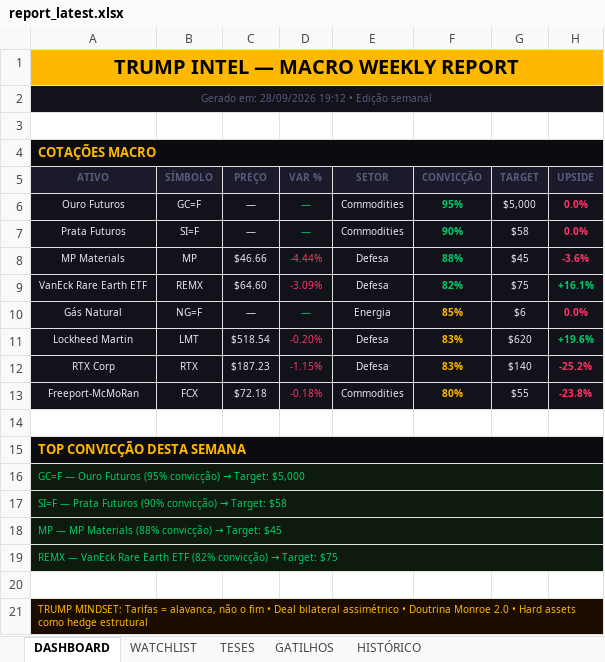
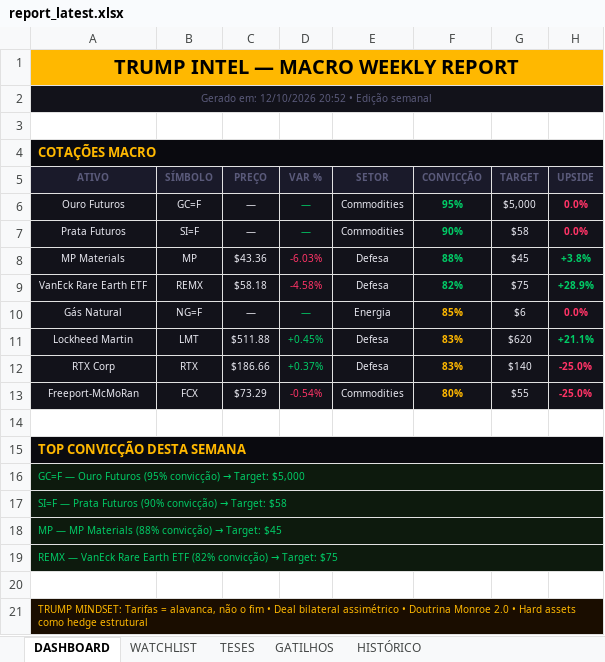
Before and after one commit to Koolzeh/trump-intel, an Excel workbook: data/report_latest.xlsx, sheet DASHBOARD, drawn as a sheet; values as stored, in another font and other column widths than the file's, no borders; the diff names each change by its address in the sheet, - before the commit and + after, or states it on an @@ line.

Commit message:
relatório semanal 12/10/2026

```diff
--- a/data/report_latest.xlsx (sheet DASHBOARD)
+++ b/data/report_latest.xlsx (sheet DASHBOARD)
-A2 (ATIVO): Gerado em: 28/09/2026 19:12 • Edição semanal
+A2 (ATIVO): Gerado em: 12/10/2026 20:52 • Edição semanal
-C8 (PREÇO): $46.66
+C8 (PREÇO): $43.36
-D8 (VAR %): -4.44%
+D8 (VAR %): -6.03%
-H8 (UPSIDE): -3.6%
+H8 (UPSIDE): +3.8%
-H8 text colour: #FF3366
+H8 text colour: #00CC66
-C9 (PREÇO): $64.60
+C9 (PREÇO): $58.18
-D9 (VAR %): -3.09%
+D9 (VAR %): -4.58%
-H9 (UPSIDE): +16.1%
+H9 (UPSIDE): +28.9%
-C11 (PREÇO): $518.54
+C11 (PREÇO): $511.88
-D11 (VAR %): -0.20%
+D11 (VAR %): +0.45%
-D11:D12 text colour: #FF3366
+D11:D12 text colour: #00CC66
-H11 (UPSIDE): +19.6%
+H11 (UPSIDE): +21.1%
-C12 (PREÇO): $187.23
+C12 (PREÇO): $186.66
-D12 (VAR %): -1.15%
+D12 (VAR %): +0.37%
-H12 (UPSIDE): -25.2%
+H12 (UPSIDE): -25.0%
-C13 (PREÇO): $72.18
+C13 (PREÇO): $73.29
-D13 (VAR %): -0.18%
+D13 (VAR %): -0.54%
-H13 (UPSIDE): -23.8%
+H13 (UPSIDE): -25.0%
```
Also changed, not shown: sheet WATCHLIST, 1 other file.
